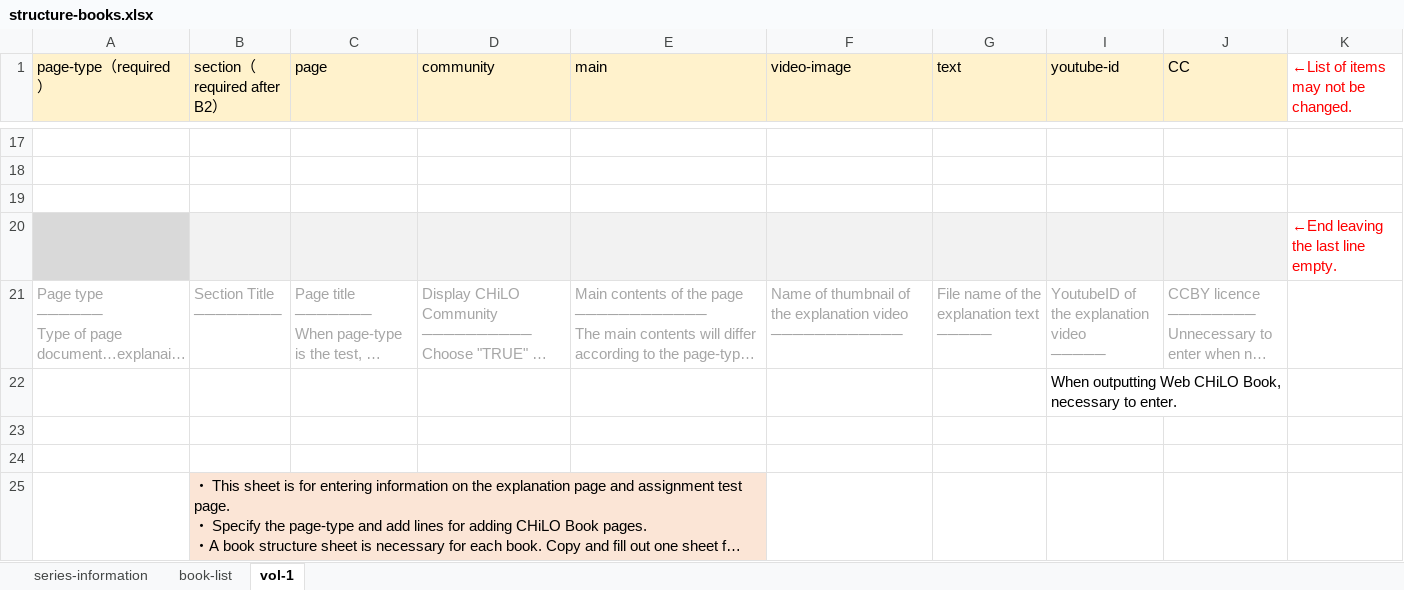
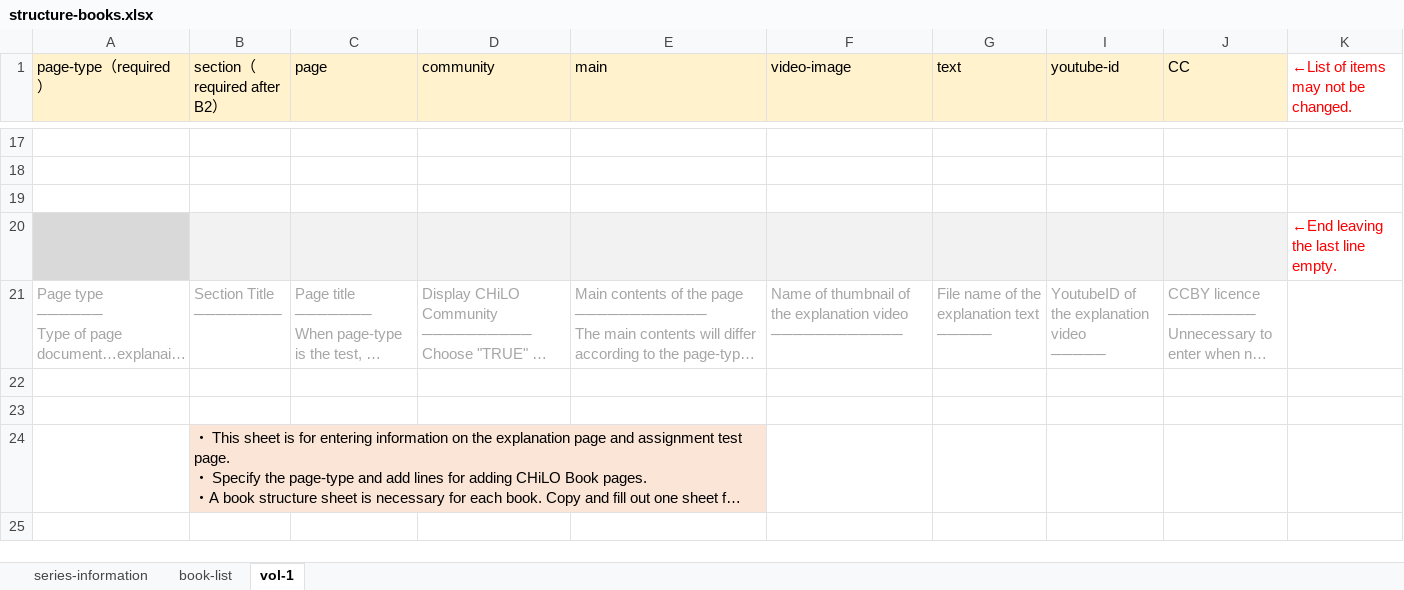
Before and after one commit to cccties/chilo-producer, an Excel workbook: chiloPro/template-series_english/structure-books.xlsx, sheet vol-1, drawn as a sheet; only a part is shown, gaps mark what is left out; long unchanged cells end in …; values as stored, in another font and other column widths than the file's, no borders; the diff names each change by its address in the sheet, - before the commit and + after, or states it on an @@ line.

Commit message:
structure-books の更新 ・Youtube-id 列の説明を修正

```diff
--- a/chiloPro/template-series_english/structure-books.xlsx (sheet vol-1)
+++ b/chiloPro/template-series_english/structure-books.xlsx (sheet vol-1)
-row 22:  |  |  |  |  |  |  | When outputting Web CHiLO Book, necessary to enter.
```
Also changed, not shown: chiloPro/sample-series/structure-books_sample.xlsx, chiloPro/template-series/structure-books.xlsx.
